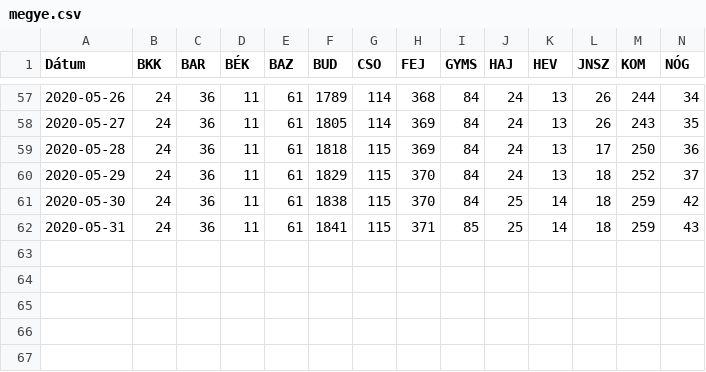
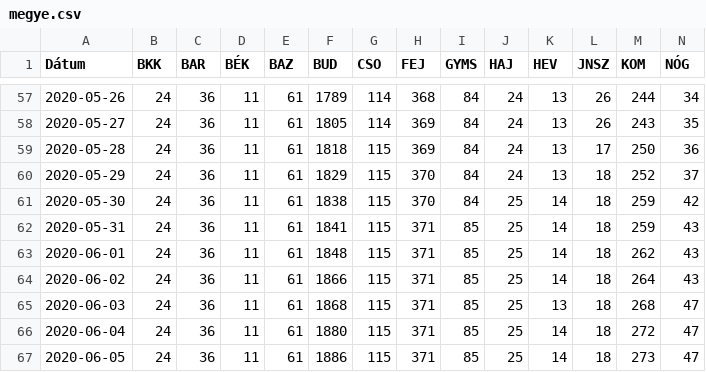
Before and after one commit to bfarago/hu_covid_datas, a CSV file: megye.csv, drawn as a sheet; only a part is shown, gaps mark what is left out; rows hold the shown columns only; the diff names each change by its address in the sheet, - before the commit and + after, or states it on an @@ line.

```diff
--- a/megye.csv
+++ b/megye.csv
+row 63: 2020-06-01 | 24 | 36 | 11 | 61 | 1848 | 115 | 371 | 85 | 25 | 14 | 18 | 262 | 43
+row 64: 2020-06-02 | 24 | 36 | 11 | 61 | 1866 | 115 | 371 | 85 | 25 | 14 | 18 | 264 | 43
+row 65: 2020-06-03 | 24 | 36 | 11 | 61 | 1868 | 115 | 371 | 85 | 25 | 13 | 18 | 268 | 47
+row 66: 2020-06-04 | 24 | 36 | 11 | 61 | 1880 | 115 | 371 | 85 | 25 | 14 | 18 | 272 | 47
+row 67: 2020-06-05 | 24 | 36 | 11 | 61 | 1886 | 115 | 371 | 85 | 25 | 14 | 18 | 273 | 47
```
Also changed, not shown: adat.csv, 9 other files.
